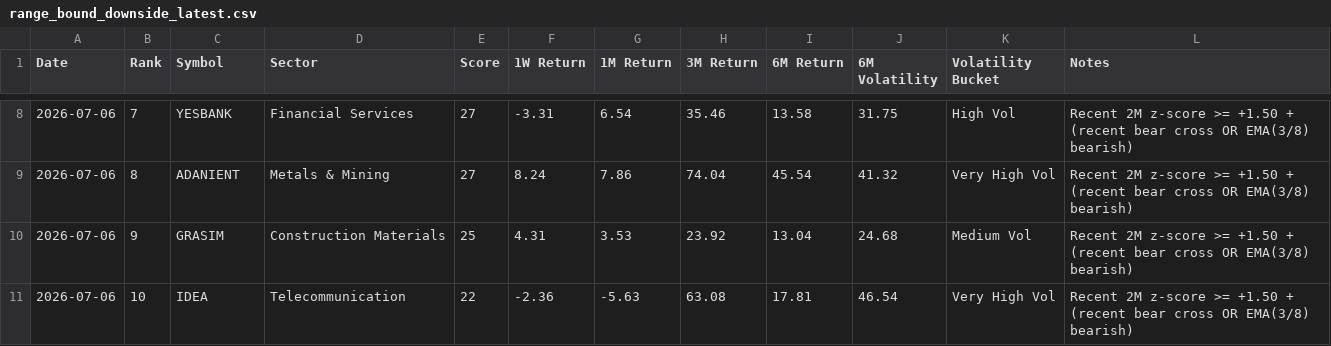
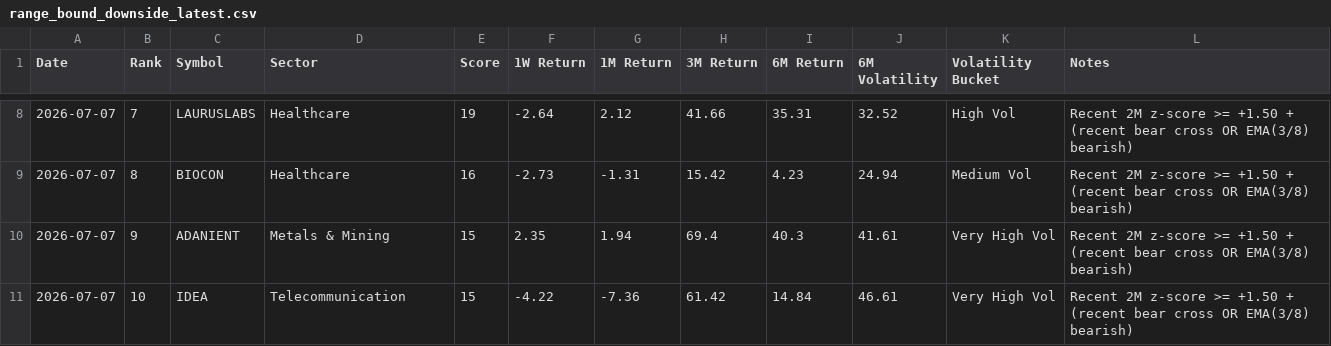
Before and after one commit to lightninbulls-stack/hanush-app, a CSV file: backend/data/range_bound_downside_latest.csv, drawn as a sheet; only a part is shown, gaps mark what is left out; the diff covers the shown part only.

```diff
--- a/backend/data/range_bound_downside_latest.csv
+++ b/backend/data/range_bound_downside_latest.csv
@@ -8,4 +8,4 @@ Date,Rank,Symbol,Sector,Score,1W Return,1M Return,3M Return,6M Return,6M Volatil
-2026-07-06,7,YESBANK,Financial Services,27,-3.31,6.54,35.46,13.58,31.75,High Vol,Recent 2M z-score >= +1.50 + (recent bear cross OR EMA(3/8) bearish)
-2026-07-06,8,ADANIENT,Metals & Mining,27,8.24,7.86,74.04,45.54,41.32,Very High Vol,Recent 2M z-score >= +1.50 + (recent bear cross OR EMA(3/8) bearish)
-2026-07-06,9,GRASIM,Construction Materials,25,4.31,3.53,23.92,13.04,24.68,Medium Vol,Recent 2M z-score >= +1.50 + (recent bear cross OR EMA(3/8) bearish)
-2026-07-06,10,IDEA,Telecommunication,22,-2.36,-5.63,63.08,17.81,46.54,Very High Vol,Recent 2M z-score >= +1.50 + (recent bear cross OR EMA(3/8) bearish)
+2026-07-07,7,LAURUSLABS,Healthcare,19,-2.64,2.12,41.66,35.31,32.52,High Vol,Recent 2M z-score >= +1.50 + (recent bear cross OR EMA(3/8) bearish)
+2026-07-07,8,BIOCON,Healthcare,16,-2.73,-1.31,15.42,4.23,24.94,Medium Vol,Recent 2M z-score >= +1.50 + (recent bear cross OR EMA(3/8) bearish)
+2026-07-07,9,ADANIENT,Metals & Mining,15,2.35,1.94,69.4,40.3,41.61,Very High Vol,Recent 2M z-score >= +1.50 + (recent bear cross OR EMA(3/8) bearish)
+2026-07-07,10,IDEA,Telecommunication,15,-4.22,-7.36,61.42,14.84,46.61,Very High Vol,Recent 2M z-score >= +1.50 + (recent bear cross OR EMA(3/8) bearish)
```
Also changed, not shown: 3 removed rows and 127 edited cells elsewhere in this file, backend/data/range_bound_snapshot.csv, backend/data/range_bound_upside_latest.csv.
